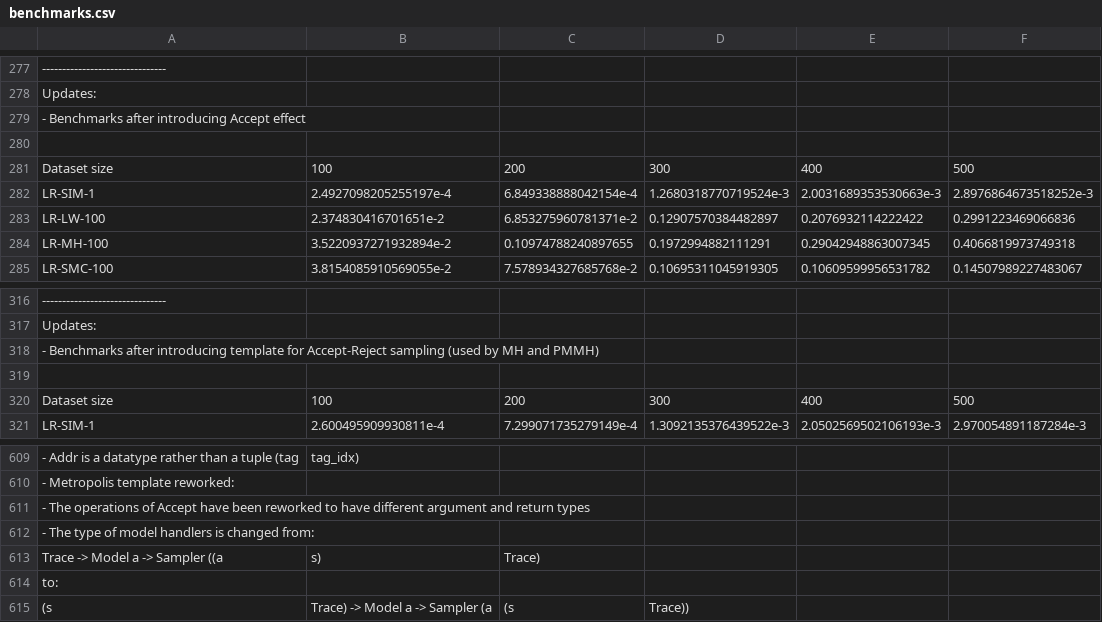
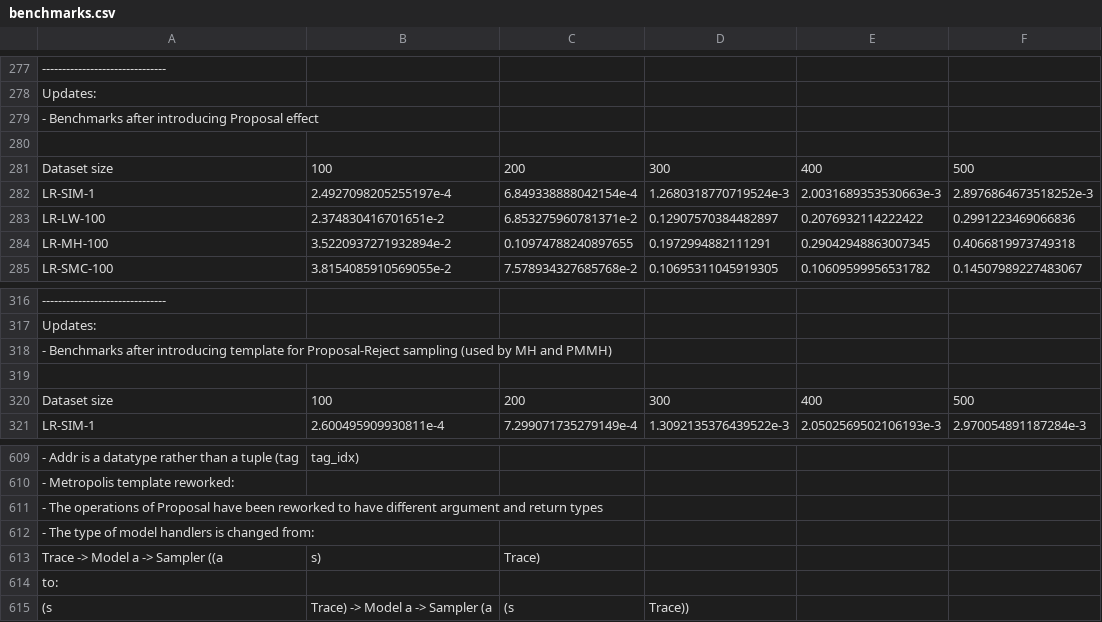
Before and after one commit to min-nguyen/prob-fx-2, a CSV file: examples/benchmarks/benchmarks.csv, drawn as a sheet; only a part is shown, gaps mark what is left out; the diff names each change by its address in the sheet, - before the commit and + after, or states it on an @@ line.

Commit message:
[Rename] Accept -> Proposal

```diff
--- a/examples/benchmarks/benchmarks.csv
+++ b/examples/benchmarks/benchmarks.csv
-A279: - Benchmarks after introducing Accept effect
+A279: - Benchmarks after introducing Proposal effect
-A318: …template for Accept-Reject sampling (used…
+A318: …template for Proposal-Reject sampling (used…
-A611: …operations of Accept have been…
+A611: …operations of Proposal have been…
```
Also changed, not shown: 6 other files.
